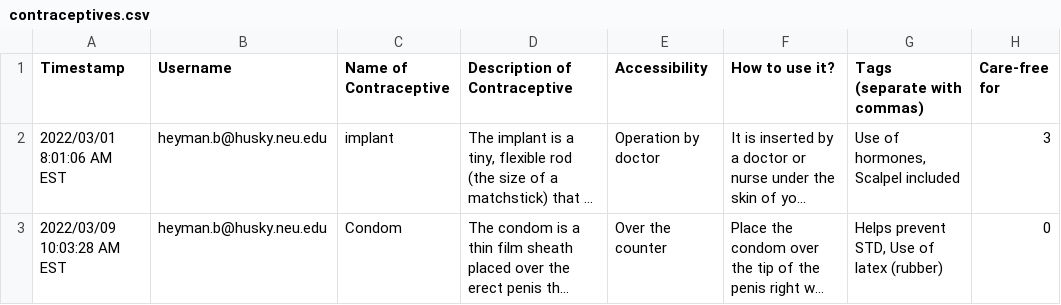
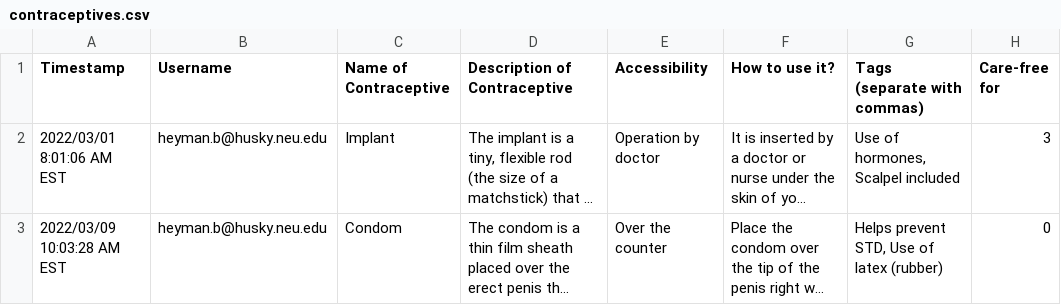
Before and after one commit to sandboxnu/knowyouroptions, a CSV file: database/contraceptives.csv, drawn as a sheet; only a part is shown; long unchanged cells end in …; the diff names each change by its address in the sheet, - before the commit and + after, or states it on an @@ line.

```diff
--- a/database/contraceptives.csv
+++ b/database/contraceptives.csv
-C2 (Name of Contraceptive): implant
+C2 (Name of Contraceptive): Implant
```
Also changed, not shown: 5 other files.
